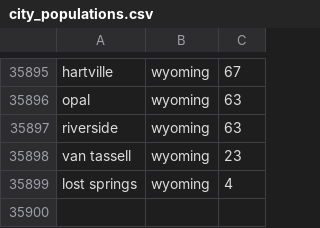
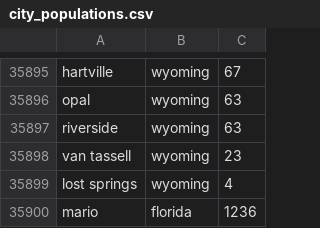
Before and after one commit to DavidKozdra/Trazi---Application-Question, a CSV file: city_populations.csv, drawn as a sheet; only a part is shown, gaps mark what is left out.

Commit message:
put correction needed to check first and do a write write sync will not append the data

```diff
--- a/city_populations.csv
+++ b/city_populations.csv
@@ -35899 +35899,2 @@ van tassell,wyoming,23
 lost springs,wyoming,4
+mario,florida,1236
```
Also changed, not shown: 1 other file.
